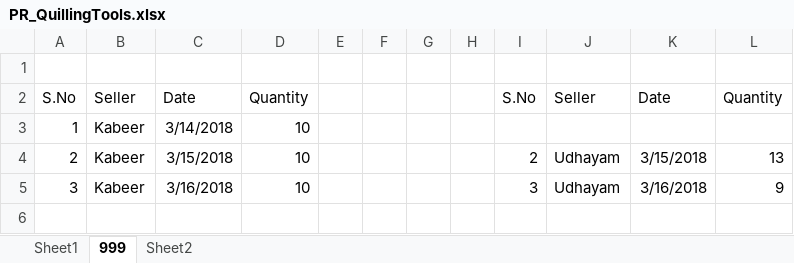
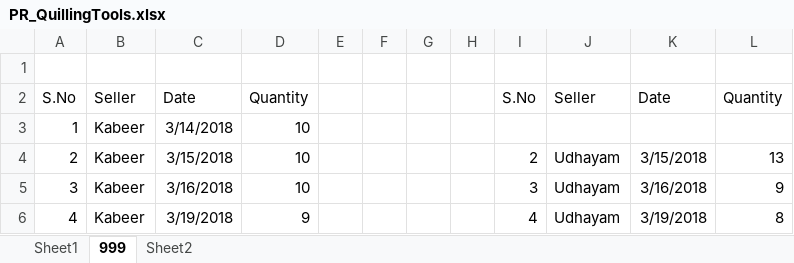
Before and after one commit to shaiksameercse/framework, an Excel workbook: Research/2018/March 2018/Products/RawData/1.Quilling Tools/PR_QuillingTools.xlsx, sheet 999, drawn as a sheet; values as stored, in another font and other column widths than the file's, no borders; the diff names each change by its address in the sheet, - before the commit and + after, or states it on an @@ line.

```diff
--- a/Research/2018/March 2018/Products/RawData/1.Quilling Tools/PR_QuillingTools.xlsx (sheet 999)
+++ b/Research/2018/March 2018/Products/RawData/1.Quilling Tools/PR_QuillingTools.xlsx (sheet 999)
+row 6: 4 | Kabeer | 3/19/2018 | 9 |  |  |  |  | 4 | Udhayam | 3/19/2018 | 8
```
Also changed, not shown: Research/2018/March 2018/Products/Products_Mar2018.xlsx, Research/2018/March 2018/Products/RawData/3.Pearl Headset/PR_PearlHeadset.xlsx, 1 other file.
